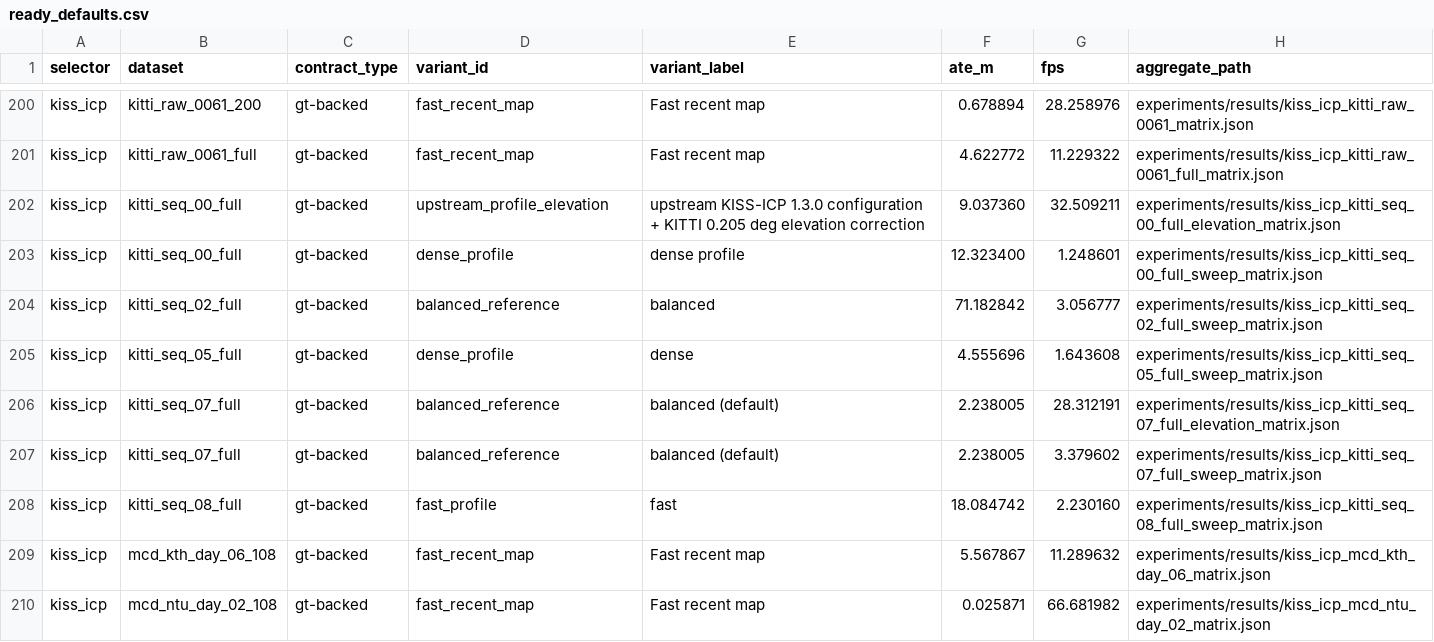
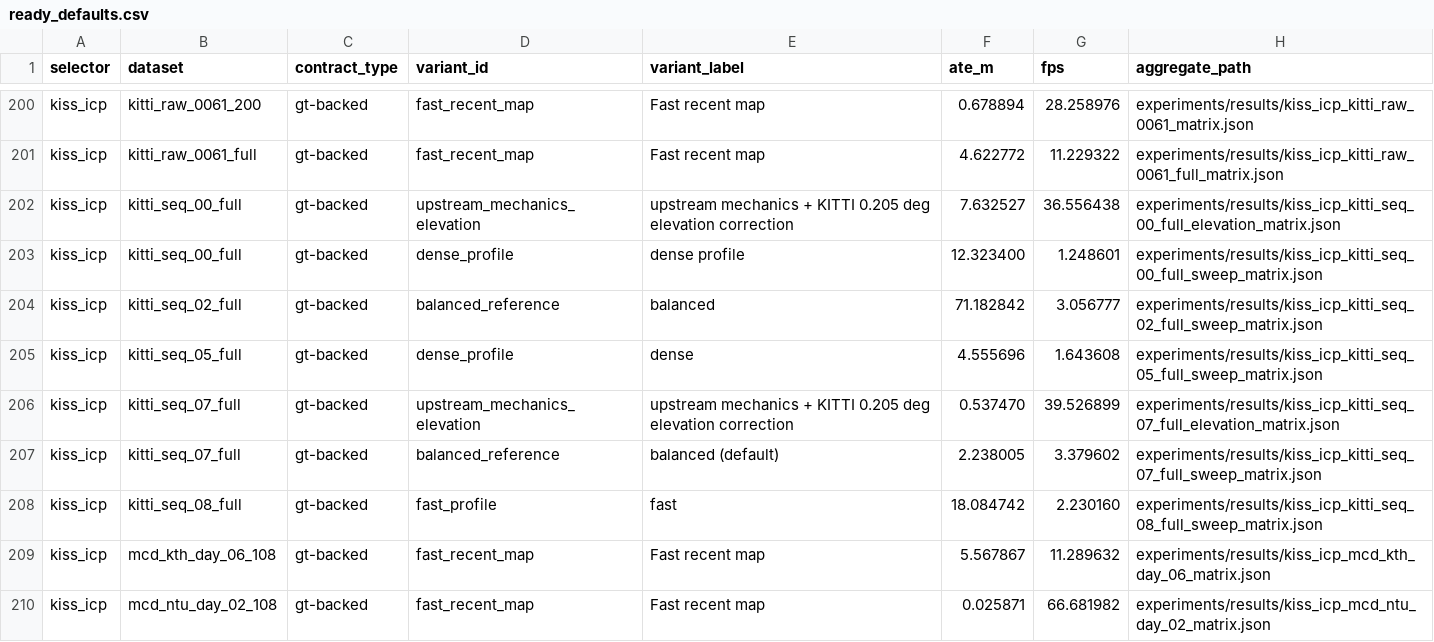
Before and after one commit to rsasaki0109/localization_zoo, a CSV file: docs/assets/paper/ready_defaults.csv, drawn as a sheet; only a part is shown, gaps mark what is left out.

```diff
--- a/docs/assets/paper/ready_defaults.csv
+++ b/docs/assets/paper/ready_defaults.csv
@@ -201,3 +201,3 @@ kiss_icp,kitti_raw_0061_200,gt-backed,fast_recent_map,Fast recent map,0.678894,2
 kiss_icp,kitti_raw_0061_full,gt-backed,fast_recent_map,Fast recent map,4.622772,11.229322,experiments/results/kiss_icp_kitti_raw_0061_full_matrix.json
-kiss_icp,kitti_seq_00_full,gt-backed,upstream_profile_elevation,upstream KISS-ICP 1.3.0 configuration + KITTI 0.205 deg elevation correction,9.037360,32.509211,experiments/results/kiss_icp_kitti_seq_00_full_elevation_matrix.json
+kiss_icp,kitti_seq_00_full,gt-backed,upstream_mechanics_elevation,upstream mechanics + KITTI 0.205 deg elevation correction,7.632527,36.556438,experiments/results/kiss_icp_kitti_seq_00_full_elevation_matrix.json
 kiss_icp,kitti_seq_00_full,gt-backed,dense_profile,dense profile,12.323400,1.248601,experiments/results/kiss_icp_kitti_seq_00_full_sweep_matrix.json
@@ -205,3 +205,3 @@ kiss_icp,kitti_seq_02_full,gt-backed,balanced_reference,balanced,71.182842,3.056
 kiss_icp,kitti_seq_05_full,gt-backed,dense_profile,dense,4.555696,1.643608,experiments/results/kiss_icp_kitti_seq_05_full_sweep_matrix.json
-kiss_icp,kitti_seq_07_full,gt-backed,balanced_reference,balanced (default),2.238005,28.312191,experiments/results/kiss_icp_kitti_seq_07_full_elevation_matrix.json
+kiss_icp,kitti_seq_07_full,gt-backed,upstream_mechanics_elevation,upstream mechanics + KITTI 0.205 deg elevation correction,0.537470,39.526899,experiments/results/kiss_icp_kitti_seq_07_full_elevation_matrix.json
 kiss_icp,kitti_seq_07_full,gt-backed,balanced_reference,balanced (default),2.238005,3.379602,experiments/results/kiss_icp_kitti_seq_07_full_sweep_matrix.json
```
Also changed, not shown: docs/assets/paper/full_variant_results.csv, docs/assets/paper/paper_ratio_table.csv, 34 other files.
